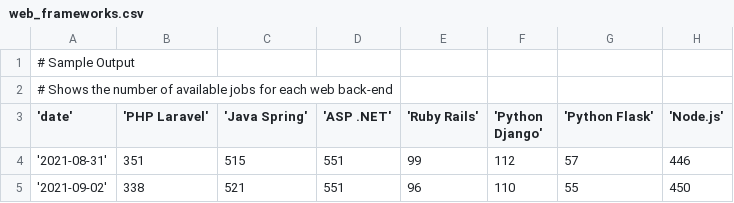
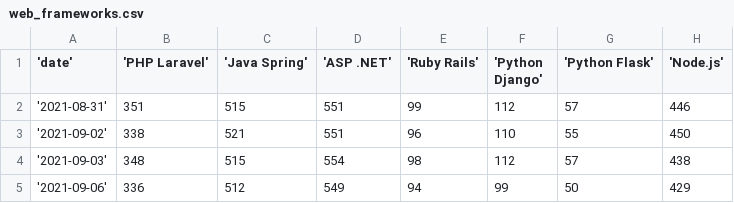
Before and after one commit to ejb6/stacktrends.ph, a CSV file: web_frameworks.csv, drawn as a sheet; removed rows and columns are numbered as before the commit, all else as after; the diff names each change by its address in the sheet, - before the commit and + after, or states it on an @@ line.

```diff
--- a/web_frameworks.csv
+++ b/web_frameworks.csv
-row 1: # Sample Output
-row 2: # Shows the number of available jobs for each web back-end
+row 4: '2021-09-03' | 348 | 515 | 554 | 98 | 112 | 57 | 438
+row 5: '2021-09-06' | 336 | 512 | 549 | 94 | 99 | 50 | 429
```
Also changed, not shown: databases.csv, frontend.csv, 4 other files.
